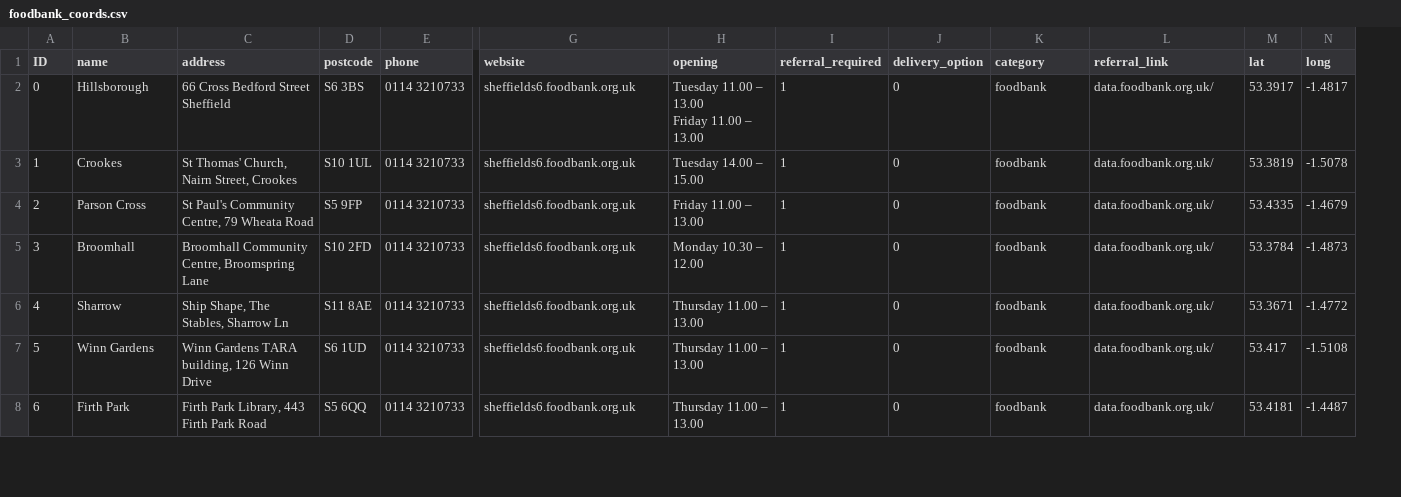
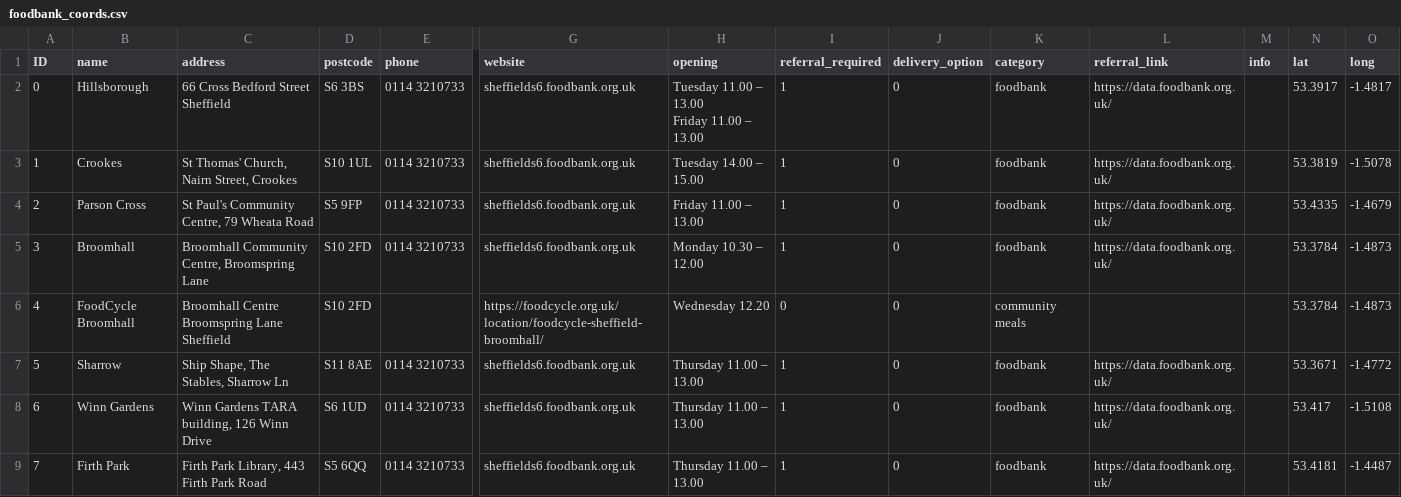
Before and after one commit to MartinChrisWood/foodfinder, a CSV file: data/foodbank_coords.csv, drawn as a sheet; only a part is shown, gaps mark what is left out; addresses are those after the commit; rows hold the shown columns only; ↵ is a line break in a cell; the diff covers the shown part only; the diff names each change by its address in the sheet, - before the commit and + after, or states it on an @@ line.

```diff
--- a/data/foodbank_coords.csv
+++ b/data/foodbank_coords.csv
+column M (info), empty
-L2:L5 (referral_link): data.foodbank.org.uk/
+L2:L5 (referral_link): https://data.foodbank.org.uk/
+row 6: 4 | FoodCycle Broomhall | Broomhall Centre ↵ Broomspring Lane ↵ Sheffield | S10 2FD |  | https://foodcycle.org.uk/location/foodcycle-sheffield-broomhall/ | Wednesday 12.20 | 0 | 0 | community meals |  |  | 53.3784 | -1.4873
@@ column A (ID) renumbered between rows 7 and 27 @@
-L7:L9 (referral_link): data.foodbank.org.uk/
+L7:L9 (referral_link): https://data.foodbank.org.uk/
```
Also changed, not shown: 4 added rows, 1 removed row and 5 edited cells elsewhere in this file, data/foodbanks.csv, 4 other files.
